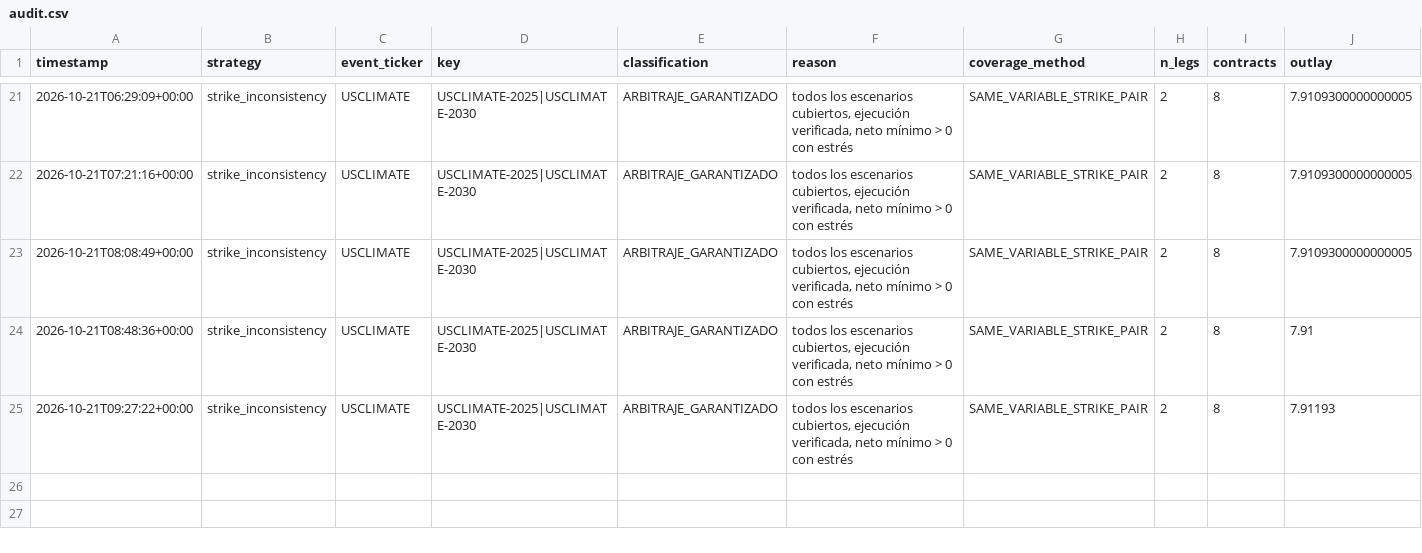
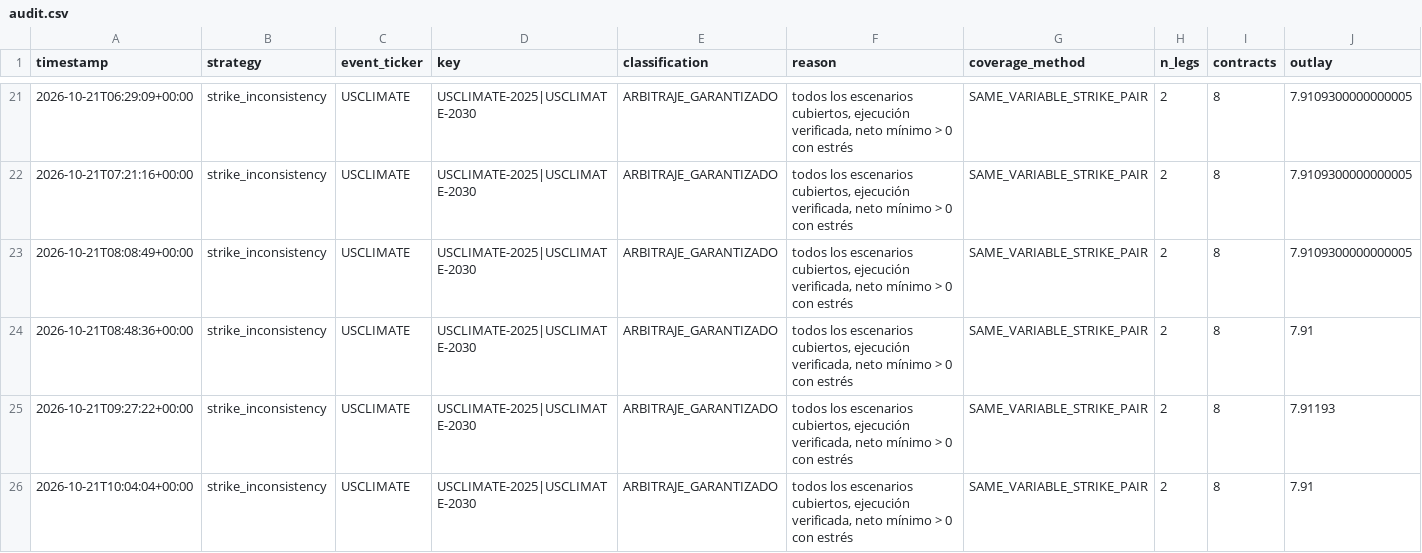
Before and after one commit to alannesper10/Pie-a-pie, a CSV file: data/strategies/strike_inconsistency/audit.csv, drawn as a sheet; only a part is shown, gaps mark what is left out; rows hold the shown columns only; the diff names each change by its address in the sheet, - before the commit and + after, or states it on an @@ line.

```diff
--- a/data/strategies/strike_inconsistency/audit.csv
+++ b/data/strategies/strike_inconsistency/audit.csv
+row 26: 2026-10-21T10:04:04+00:00 | strike_inconsistency | USCLIMATE | USCLIMATE-2025|USCLIMATE-2030 | ARBITRAJE_GARANTIZADO | todos los escenarios cubiertos, ejecución verificada, neto mínimo > 0 con estrés | SAME_VARIABLE_STRIKE_PAIR | 2 | 8 | 7.91
```
Also changed, not shown: data/cycles.csv, data/strategies/buy_all_no/cycles.csv, 12 other files.
